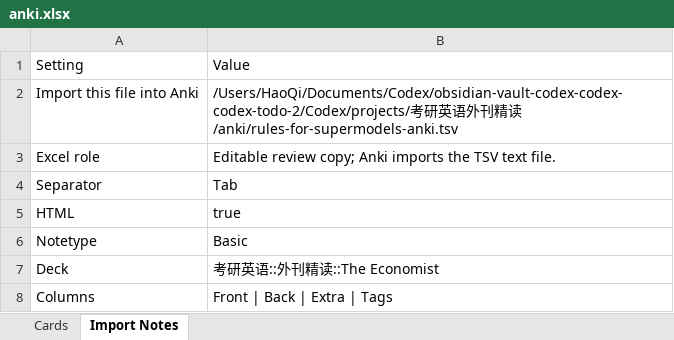
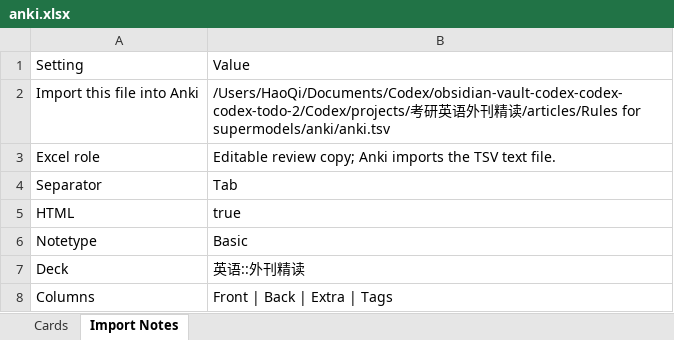
Before and after one commit to Player-ghq/obsidian, an Excel workbook: Codex/projects/考研英语外刊精读/articles/Rules for supermodels/anki/anki.xlsx, sheet Import Notes, drawn as a sheet; values as stored, in another font and other column widths than the file's, no borders; the diff names each change by its address in the sheet, - before the commit and + after, or states it on an @@ line.

```diff
--- a/Codex/projects/考研英语外刊精读/articles/Rules for supermodels/anki/anki.xlsx (sheet Import Notes)
+++ b/Codex/projects/考研英语外刊精读/articles/Rules for supermodels/anki/anki.xlsx (sheet Import Notes)
-B2: …精读/anki/rules-for-supermodels-anki.tsv
+B2: …精读/articles/Rules for supermodels/anki/anki.tsv
-B7: 考研英语::外刊精读::The Economist
+B7: 英语::外刊精读
```
Also changed, not shown: sheet Cards, Codex/projects/考研英语外刊精读/articles/The two Cambridges/anki/anki.xlsx, 9 other files.
